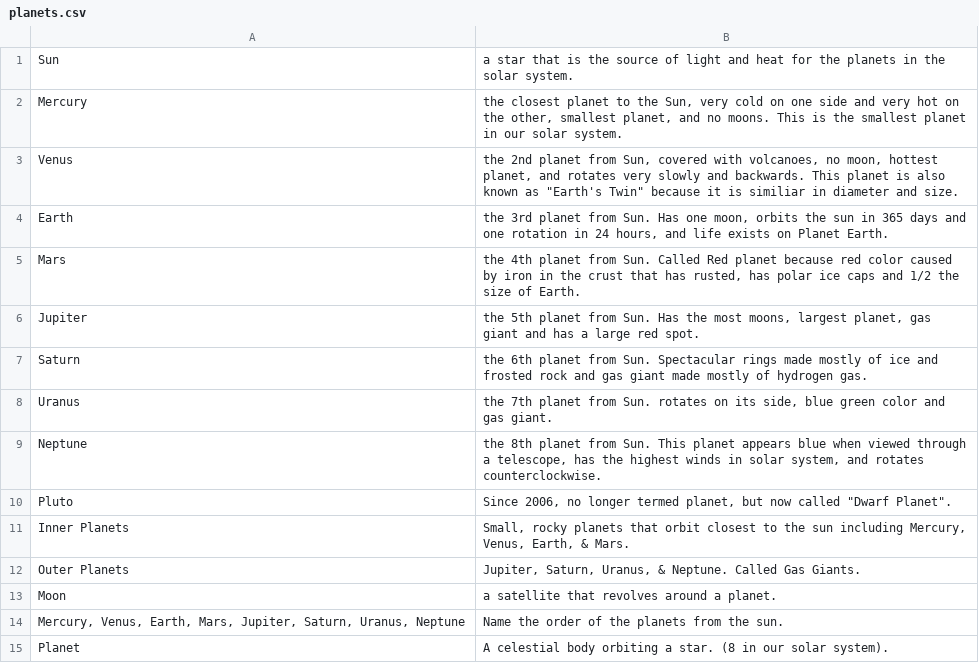
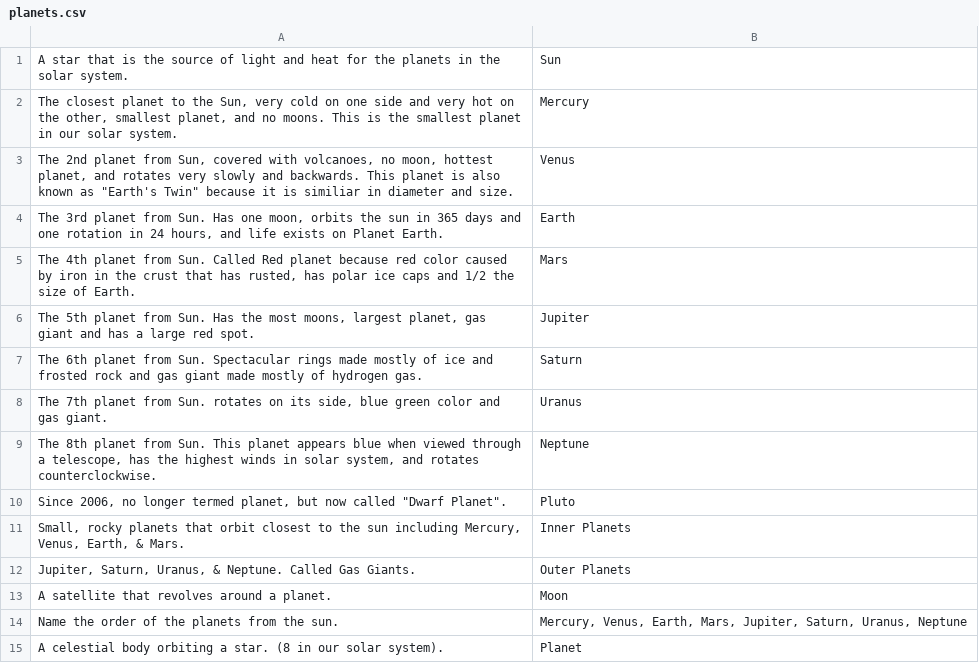
Before and after one commit to rbzargon/py_flashcards, a CSV file: planets.csv, drawn as a sheet; removed rows and columns are numbered as before the commit, all else as after; the diff names each change by its address in the sheet, - before the commit and + after, or states it on an @@ line.

Commit message:
Change planets.csv to Question/Answer

```diff
--- a/planets.csv
+++ b/planets.csv
+column A, rows 1-15: A star that is the source of light and heat for the planets in the solar system. | The closest planet to the Sun, very cold on one side and very hot on the other, smallest planet, and no moons. This is the smallest planet in our solar system. | The 2nd planet from Sun, covered with volcanoes, no moon, hottest planet, and rotates very slowly and backwards. This planet is also known as "Earth's Twin" because it is similiar in diameter and size. | The 3rd planet from Sun. Has one moon, orbits the sun in 365 days and one rotation in 24 hours, and life exists on Planet Earth. | The 4th planet from Sun. Called Red planet because red color caused by iron in the crust that has rusted, has polar ice caps and 1/2 the size of Earth. | The 5th planet from Sun. Has the most moons, largest planet, gas giant and has a large red spot. | The 6th planet from Sun. Spectacular rings made mostly of ice and frosted rock and gas giant made mostly of hydrogen gas. | The 7th planet from Sun. rotates on its side, blue green color and gas giant. | The 8th planet from Sun. This planet appears blue when viewed through a telescope, has the highest winds in solar system, and rotates counterclockwise. | Since 2006, no longer termed planet, but now called "Dwarf Planet". | Small, rocky planets that orbit closest to the sun including Mercury, Venus, Earth, & Mars. | Jupiter, Saturn, Uranus, & Neptune. Called Gas Giants. | A satellite that revolves around a planet. | Name the order of the planets from the sun. | A celestial body orbiting a star. (8 in our solar system).
-column B, rows 1-15: a star that is the source of light and heat for the planets in the solar system. | the closest planet to the Sun, very cold on one side and very hot on the other, smallest planet, and no moons. This is the smallest planet in our solar system. | the 2nd planet from Sun, covered with volcanoes, no moon, hottest planet, and rotates very slowly and backwards. This planet is also known as "Earth's Twin" because it is similiar in diameter and size. | the 3rd planet from Sun. Has one moon, orbits the sun in 365 days and one rotation in 24 hours, and life exists on Planet Earth. | the 4th planet from Sun. Called Red planet because red color caused by iron in the crust that has rusted, has polar ice caps and 1/2 the size of Earth. | the 5th planet from Sun. Has the most moons, largest planet, gas giant and has a large red spot. | the 6th planet from Sun. Spectacular rings made mostly of ice and frosted rock and gas giant made mostly of hydrogen gas. | the 7th planet from Sun. rotates on its side, blue green color and gas giant. | the 8th planet from Sun. This planet appears blue when viewed through a telescope, has the highest winds in solar system, and rotates counterclockwise. | Since 2006, no longer termed planet, but now called "Dwarf Planet". | Small, rocky planets that orbit closest to the sun including Mercury, Venus, Earth, & Mars. | Jupiter, Saturn, Uranus, & Neptune. Called Gas Giants. | a satellite that revolves around a planet. | Name the order of the planets from the sun. | A celestial body orbiting a star. (8 in our solar system).
```
